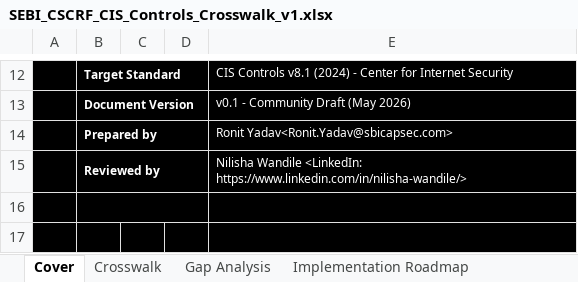
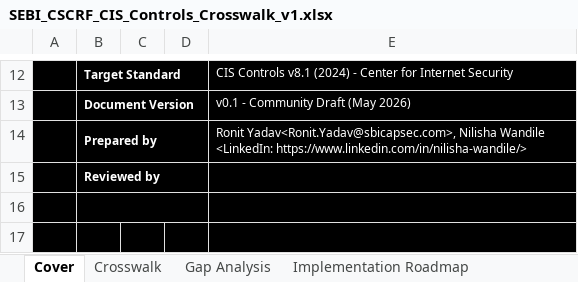
Before and after one commit to Phishblockr/CSCRF, an Excel workbook: SEBI_CSCRF_CIS_Controls_Crosswalk_v1.xlsx, sheet Cover, drawn as a sheet; only a part is shown, gaps mark what is left out; values as stored, in another font and other column widths than the file's, no borders; the diff names each change by its address in the sheet, - before the commit and + after, or states it on an @@ line.

```diff
--- a/SEBI_CSCRF_CIS_Controls_Crosswalk_v1.xlsx (sheet Cover)
+++ b/SEBI_CSCRF_CIS_Controls_Crosswalk_v1.xlsx (sheet Cover)
-E14: Ronit Yadav<Ronit.Yadav@sbicapsec.com>
+E14: Ronit Yadav<Ronit.Yadav@sbicapsec.com>, Nilisha Wandile <LinkedIn: https://www.linkedin.com/in/nilisha-wandile/>
-E15: Nilisha Wandile <LinkedIn: https://www.linkedin.com/in/nilisha-wandile/>
+E15: (empty)
```
